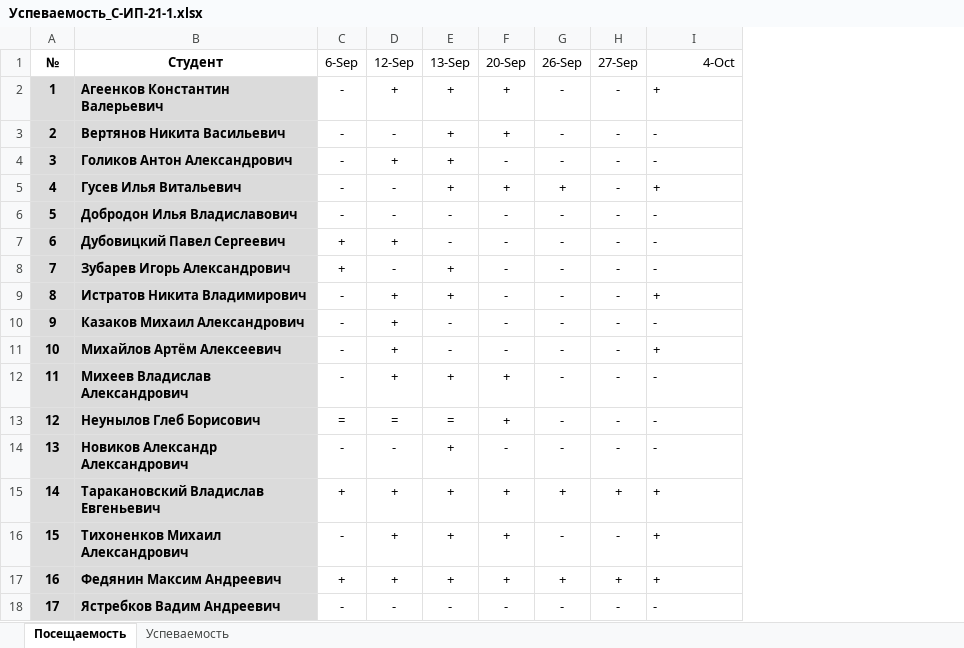
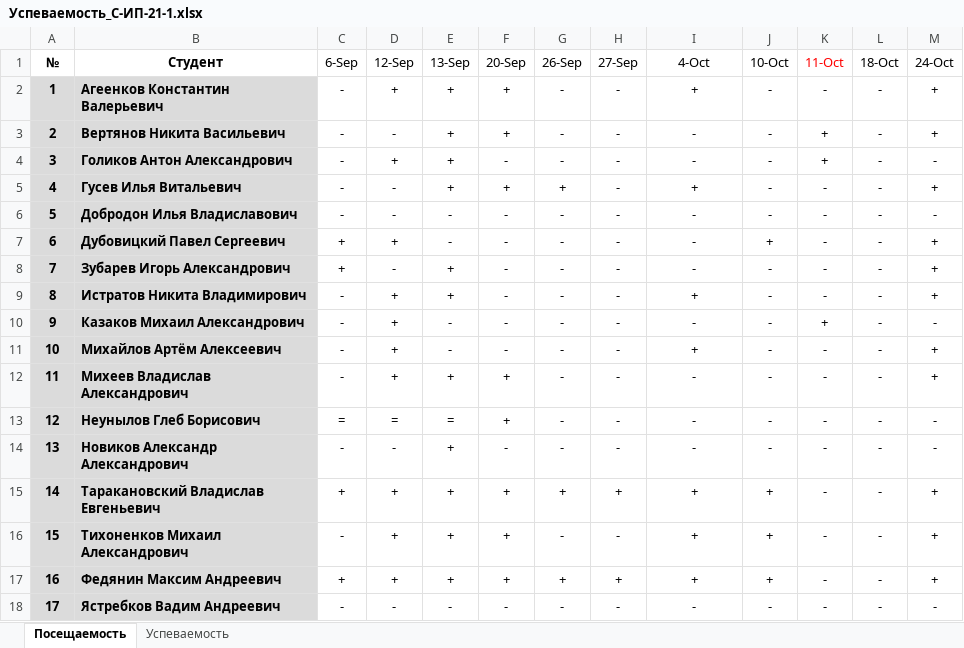
Before and after one commit to TheBandik/AI, an Excel workbook: sem1/Успеваемость_С-ИП-21-1.xlsx, sheet Посещаемость, drawn as a sheet; values as stored, in another font and other column widths than the file's, no borders; conditional formats not drawn; the diff names each change by its address in the sheet, - before the commit and + after, or states it on an @@ line.

```diff
--- a/sem1/Успеваемость_С-ИП-21-1.xlsx (sheet Посещаемость)
+++ b/sem1/Успеваемость_С-ИП-21-1.xlsx (sheet Посещаемость)
+column J (10-Oct), rows 2-18: - | - | - | - | - | + | - | - | - | - | - | - | - | + | + | + | -
+column K (11-Oct), rows 2-18: - | + | + | - | - | - | - | - | + | - | - | - | - | - | - | - | -
+column L (18-Oct), rows 2-18: all -
+column M (24-Oct), rows 2-18: + | + | - | + | - | + | + | + | - | + | + | - | - | + | + | + | -
-I1 alignment: right
+I1 alignment: center
-I2:I18 alignment: left
+I2:I18 alignment: center
```
Also changed, not shown: sheet Успеваемость, sem1/Успеваемость_С-ИП-21-2.xlsx.
